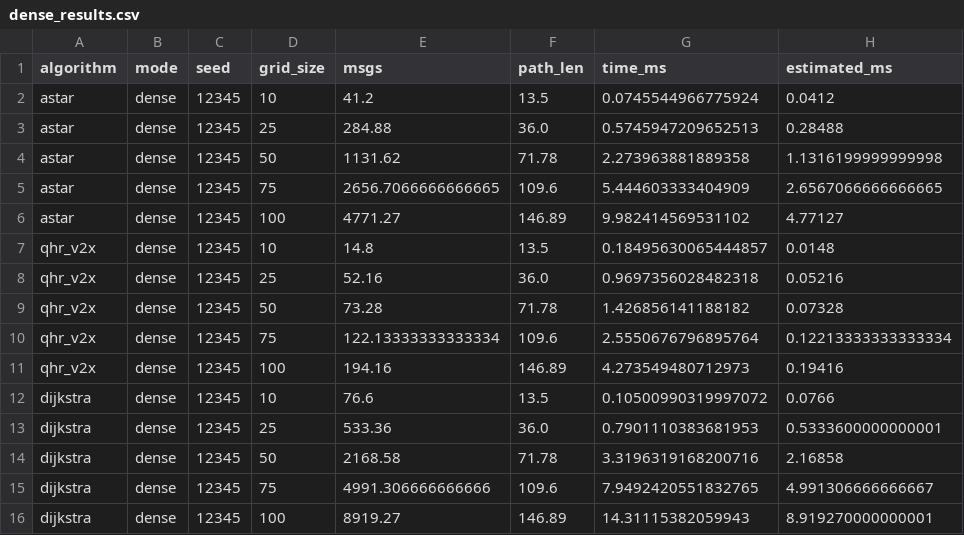
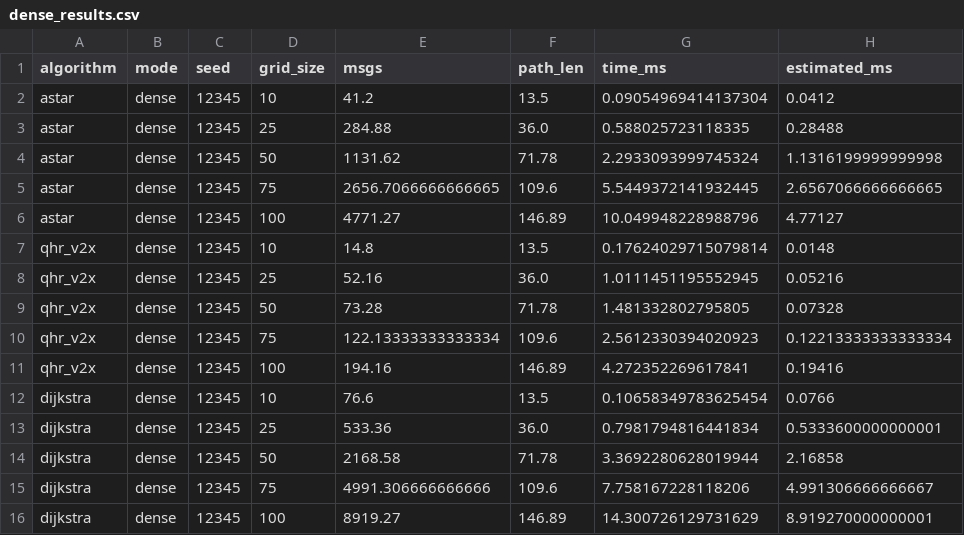
Before and after one commit to riotu-lab/QHR-V2X, a CSV file: experiments/results/paper_reproduction/dense_results.csv, drawn as a sheet.

```diff
--- a/experiments/results/paper_reproduction/dense_results.csv
+++ b/experiments/results/paper_reproduction/dense_results.csv
@@ -1,16 +1,16 @@
 algorithm,mode,seed,grid_size,msgs,path_len,time_ms,estimated_ms
-astar,dense,12345,10,41.2,13.5,0.0745544966775924,0.0412
-astar,dense,12345,25,284.88,36.0,0.5745947209652513,0.28488
-astar,dense,12345,50,1131.62,71.78,2.273963881889358,1.1316199999999998
-astar,dense,12345,75,2656.7066666666665,109.6,5.444603333404909,2.6567066666666665
-astar,dense,12345,100,4771.27,146.89,9.982414569531102,4.77127
-qhr_v2x,dense,12345,10,14.8,13.5,0.18495630065444857,0.0148
-qhr_v2x,dense,12345,25,52.16,36.0,0.9697356028482318,0.05216
-qhr_v2x,dense,12345,50,73.28,71.78,1.426856141188182,0.07328
-qhr_v2x,dense,12345,75,122.13333333333334,109.6,2.5550676796895764,0.12213333333333334
-qhr_v2x,dense,12345,100,194.16,146.89,4.273549480712973,0.19416
-dijkstra,dense,12345,10,76.6,13.5,0.10500990319997072,0.0766
-dijkstra,dense,12345,25,533.36,36.0,0.7901110383681953,0.5333600000000001
-dijkstra,dense,12345,50,2168.58,71.78,3.3196319168200716,2.16858
-dijkstra,dense,12345,75,4991.306666666666,109.6,7.9492420551832765,4.991306666666667
-dijkstra,dense,12345,100,8919.27,146.89,14.31115382059943,8.919270000000001
+astar,dense,12345,10,41.2,13.5,0.09054969414137304,0.0412
+astar,dense,12345,25,284.88,36.0,0.588025723118335,0.28488
+astar,dense,12345,50,1131.62,71.78,2.2933093999745324,1.1316199999999998
+astar,dense,12345,75,2656.7066666666665,109.6,5.5449372141932445,2.6567066666666665
+astar,dense,12345,100,4771.27,146.89,10.049948228988796,4.77127
+qhr_v2x,dense,12345,10,14.8,13.5,0.17624029715079814,0.0148
+qhr_v2x,dense,12345,25,52.16,36.0,1.0111451195552945,0.05216
+qhr_v2x,dense,12345,50,73.28,71.78,1.481332802795805,0.07328
+qhr_v2x,dense,12345,75,122.13333333333334,109.6,2.5612330394020923,0.12213333333333334
+qhr_v2x,dense,12345,100,194.16,146.89,4.272352269617841,0.19416
+dijkstra,dense,12345,10,76.6,13.5,0.10658349783625454,0.0766
+dijkstra,dense,12345,25,533.36,36.0,0.7981794816441834,0.5333600000000001
+dijkstra,dense,12345,50,2168.58,71.78,3.3692280628019944,2.16858
+dijkstra,dense,12345,75,4991.306666666666,109.6,7.758167228118206,4.991306666666667
+dijkstra,dense,12345,100,8919.27,146.89,14.300726129731629,8.919270000000001
```
Also changed, not shown: experiments/results/paper_reproduction/sparse_results.csv, 50 other files.
